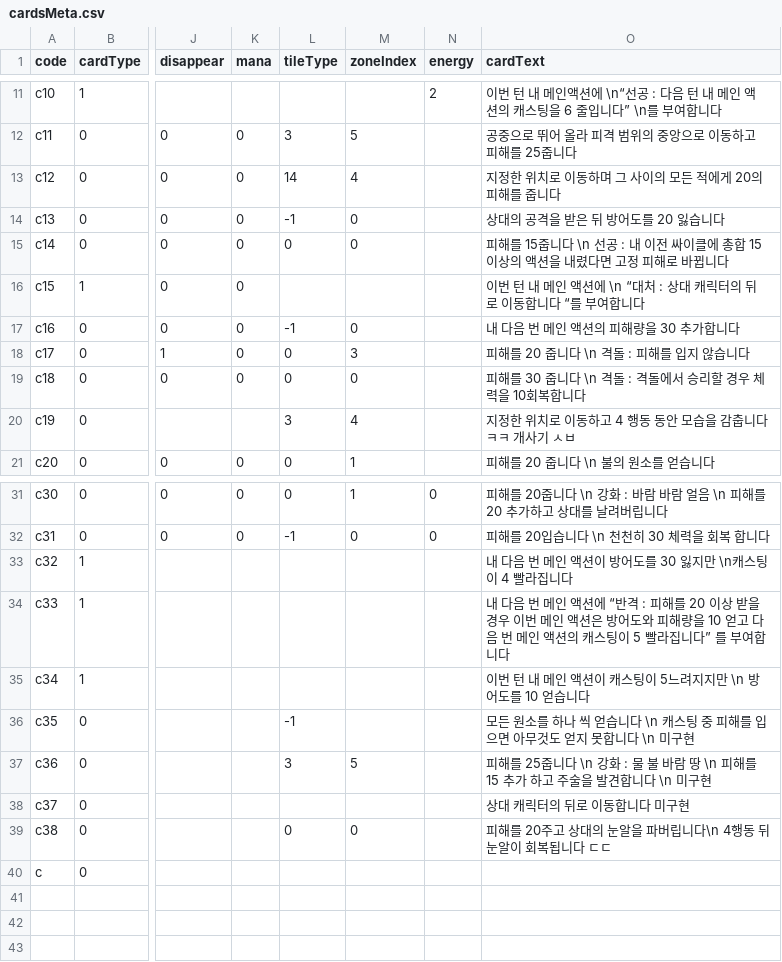
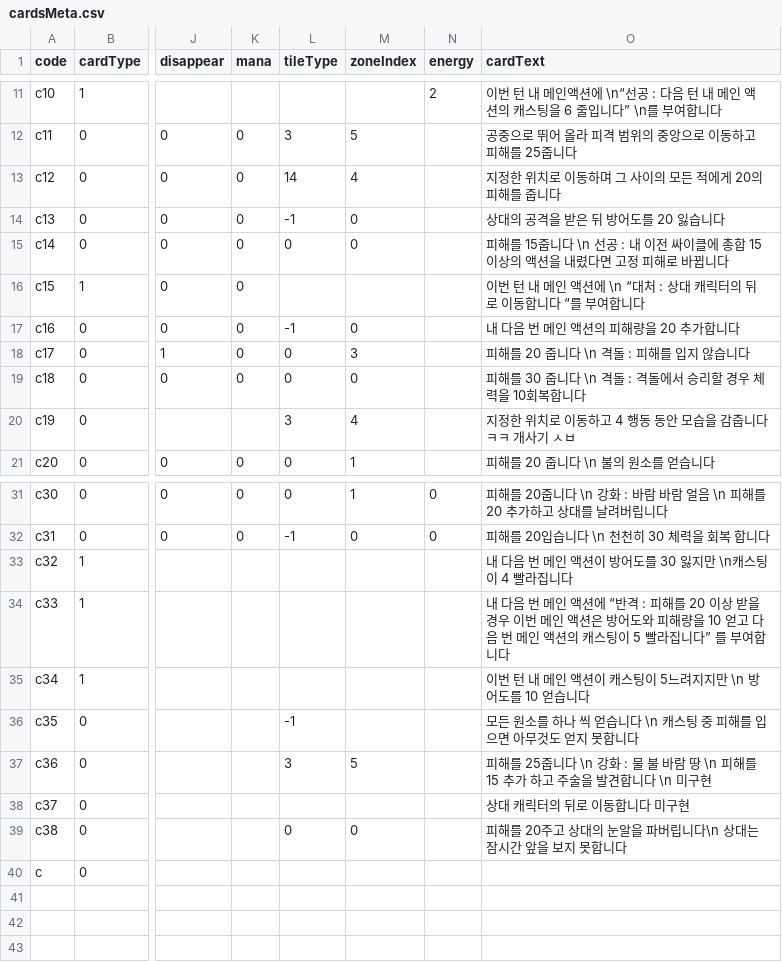
Before and after one commit to roofhoonfire/AlishaUncha2ned, a CSV file: Assets/Resources/cardsMeta.csv, drawn as a sheet; only a part is shown, gaps mark what is left out; the diff names each change by its address in the sheet, - before the commit and + after, or states it on an @@ line.

```diff
--- a/Assets/Resources/cardsMeta.csv
+++ b/Assets/Resources/cardsMeta.csv
-O17 (cardText): 내 다음 번 메인 액션의 피해량을 30 추가합니다
+O17 (cardText): 내 다음 번 메인 액션의 피해량을 20 추가합니다
-O36 (cardText): …못합니다 \n 미구현
+O36 (cardText): …못합니다
-O39 (cardText): 피해를 20주고 상대의 눈알을 파버립니다\n 4행동 뒤 눈알이 회복됩니다 ㄷㄷ
+O39 (cardText): 피해를 20주고 상대의 눈알을 파버립니다\n 상대는 잠시간 앞을 보지 못합니다
```
Also changed, not shown: Assets/Resources/cardsEffect.csv, 39 other files.
